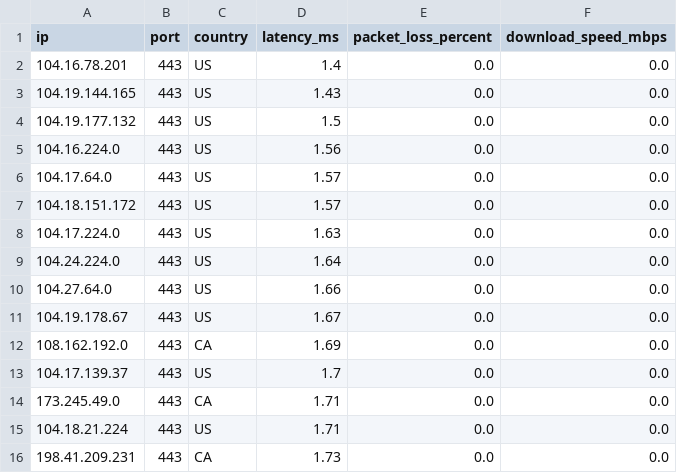
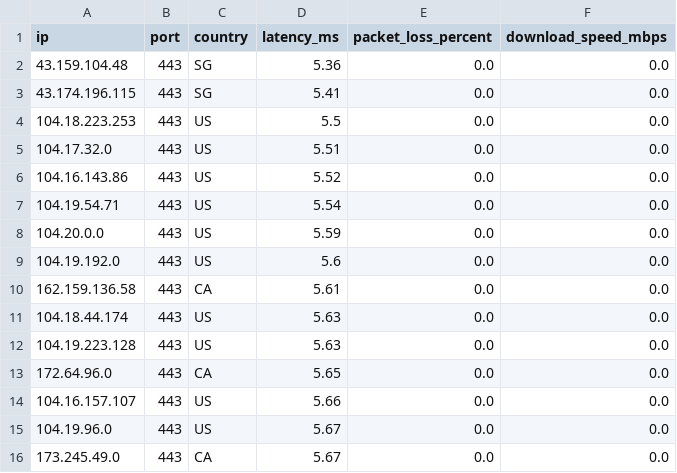
Before and after one commit to kexoub/CloudflareSpeedTest_txt, a CSV file: ip-no.csv, drawn as a sheet.

```diff
--- a/ip-no.csv
+++ b/ip-no.csv
@@ -1,16 +1,16 @@
 ip,port,country,latency_ms,packet_loss_percent,download_speed_mbps
-104.16.78.201,443,US,1.4,0.0,0.0
-104.19.144.165,443,US,1.43,0.0,0.0
-104.19.177.132,443,US,1.5,0.0,0.0
-104.16.224.0,443,US,1.56,0.0,0.0
-104.17.64.0,443,US,1.57,0.0,0.0
-104.18.151.172,443,US,1.57,0.0,0.0
-104.17.224.0,443,US,1.63,0.0,0.0
-104.24.224.0,443,US,1.64,0.0,0.0
-104.27.64.0,443,US,1.66,0.0,0.0
-104.19.178.67,443,US,1.67,0.0,0.0
-108.162.192.0,443,CA,1.69,0.0,0.0
-104.17.139.37,443,US,1.7,0.0,0.0
-173.245.49.0,443,CA,1.71,0.0,0.0
-104.18.21.224,443,US,1.71,0.0,0.0
-198.41.209.231,443,CA,1.73,0.0,0.0
+43.159.104.48,443,SG,5.36,0.0,0.0
+43.174.196.115,443,SG,5.41,0.0,0.0
+104.18.223.253,443,US,5.5,0.0,0.0
+104.17.32.0,443,US,5.51,0.0,0.0
+104.16.143.86,443,US,5.52,0.0,0.0
+104.19.54.71,443,US,5.54,0.0,0.0
+104.20.0.0,443,US,5.59,0.0,0.0
+104.19.192.0,443,US,5.6,0.0,0.0
+162.159.136.58,443,CA,5.61,0.0,0.0
+104.18.44.174,443,US,5.63,0.0,0.0
+104.19.223.128,443,US,5.63,0.0,0.0
+172.64.96.0,443,CA,5.65,0.0,0.0
+104.16.157.107,443,US,5.66,0.0,0.0
+104.19.96.0,443,US,5.67,0.0,0.0
+173.245.49.0,443,CA,5.67,0.0,0.0
```
Also changed, not shown: 1 other file.
